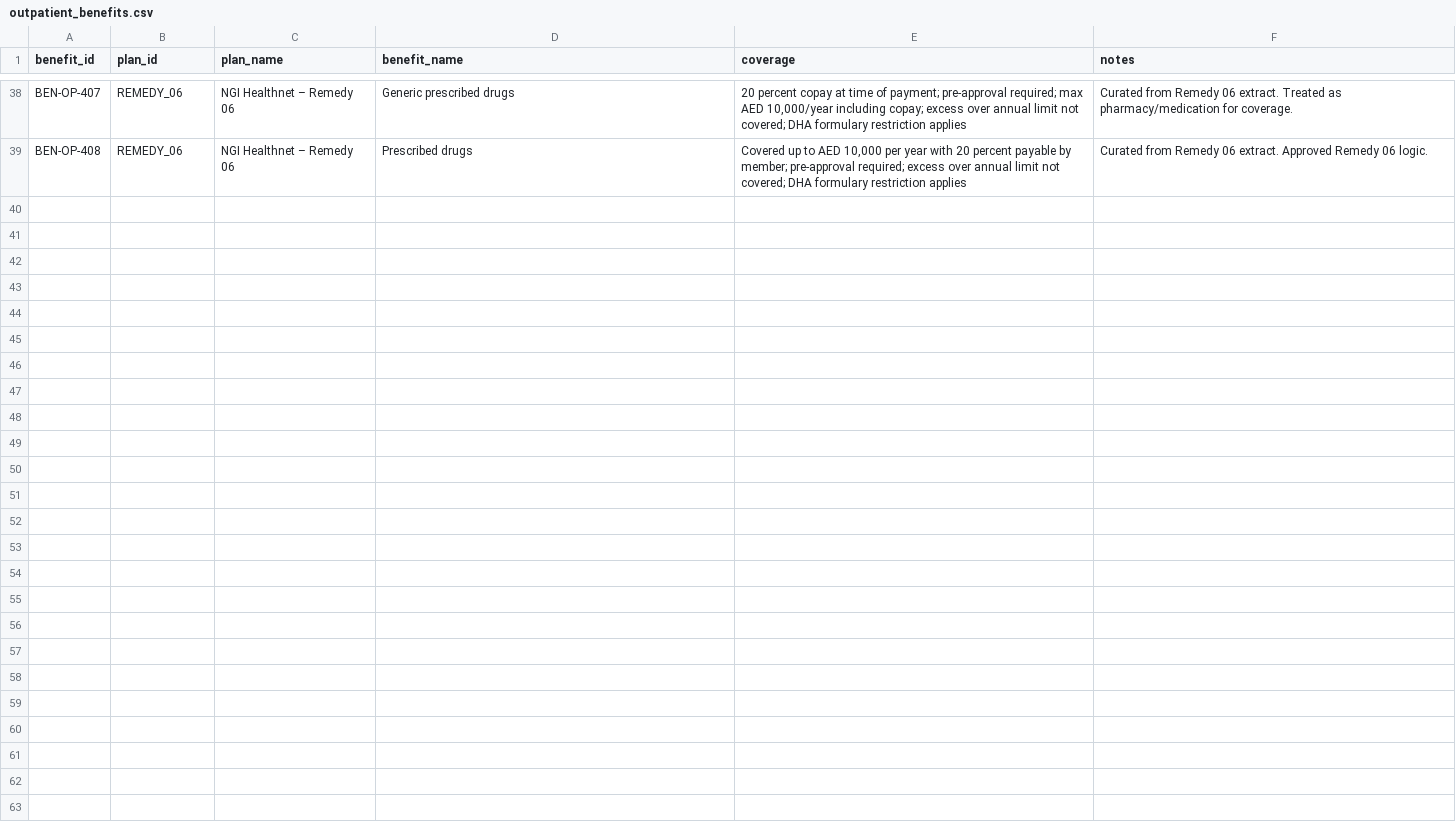
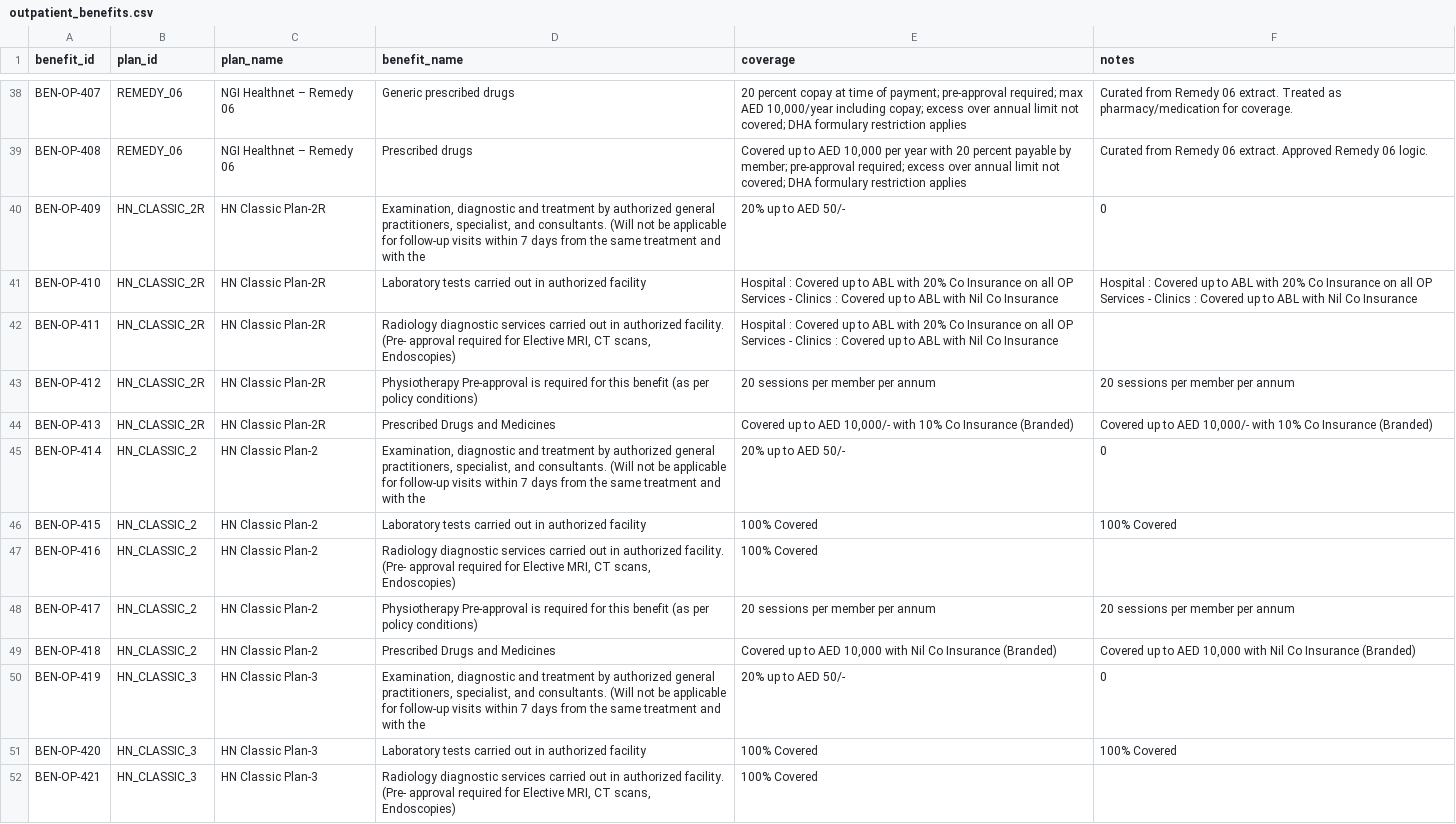
Before and after one commit to walidabdelazizali/NGI_SALES_ASSISTANCE_MICRO_V1, a CSV file: data/benefits/outpatient_benefits.csv, drawn as a sheet; only a part is shown, gaps mark what is left out; the diff covers the shown part only.

```diff
--- a/data/benefits/outpatient_benefits.csv
+++ b/data/benefits/outpatient_benefits.csv
@@ -39 +39,14 @@ BEN-OP-407,REMEDY_06,NGI Healthnet – Remedy 06,Generic prescribed drugs,"20 pe
 BEN-OP-408,REMEDY_06,NGI Healthnet – Remedy 06,Prescribed drugs,"Covered up to AED 10,000 per year with 20 percent payable by member; pre-approval required; excess over annual limit not covered; DHA formulary restriction applies",Curated from Remedy 06 extract. Approved Remedy 06 logic.
+BEN-OP-409,HN_CLASSIC_2R,HN Classic Plan-2R,"Examination, diagnostic and treatment by authorized general practitioners, specialist, and consultants. (Will not be applicable for follow-up visits within 7 days from the same treatment and with the ",20% up to AED 50/-,0
+BEN-OP-410,HN_CLASSIC_2R,HN Classic Plan-2R,Laboratory tests carried out in authorized facility,Hospital : Covered up to ABL with 20% Co Insurance on all OP Services - Clinics : Covered up to ABL with Nil Co Insurance,Hospital : Covered up to ABL with 20% Co Insurance on all OP Services - Clinics : Covered up to ABL with Nil Co Insurance
+BEN-OP-411,HN_CLASSIC_2R,HN Classic Plan-2R,"Radiology diagnostic services carried out in authorized facility. (Pre- approval required for Elective MRI, CT scans, Endoscopies)",Hospital : Covered up to ABL with 20% Co Insurance on all OP Services - Clinics : Covered up to ABL with Nil Co Insurance,
+BEN-OP-412,HN_CLASSIC_2R,HN Classic Plan-2R,Physiotherapy Pre-approval is required for this benefit (as per policy conditions),20 sessions per member per annum,20 sessions per member per annum
+BEN-OP-413,HN_CLASSIC_2R,HN Classic Plan-2R,Prescribed Drugs and Medicines,"Covered up to AED 10,000/- with 10% Co Insurance (Branded)","Covered up to AED 10,000/- with 10% Co Insurance (Branded)"
+BEN-OP-414,HN_CLASSIC_2,HN Classic Plan-2,"Examination, diagnostic and treatment by authorized general practitioners, specialist, and consultants. (Will not be applicable for follow-up visits within 7 days from the same treatment and with the ",20% up to AED 50/-,0
+BEN-OP-415,HN_CLASSIC_2,HN Classic Plan-2,Laboratory tests carried out in authorized facility,100% Covered,100% Covered
+BEN-OP-416,HN_CLASSIC_2,HN Classic Plan-2,"Radiology diagnostic services carried out in authorized facility. (Pre- approval required for Elective MRI, CT scans, Endoscopies)",100% Covered,
+BEN-OP-417,HN_CLASSIC_2,HN Classic Plan-2,Physiotherapy Pre-approval is required for this benefit (as per policy conditions),20 sessions per member per annum,20 sessions per member per annum
+BEN-OP-418,HN_CLASSIC_2,HN Classic Plan-2,Prescribed Drugs and Medicines,"Covered up to AED 10,000 with Nil Co Insurance (Branded)","Covered up to AED 10,000 with Nil Co Insurance (Branded)"
+BEN-OP-419,HN_CLASSIC_3,HN Classic Plan-3,"Examination, diagnostic and treatment by authorized general practitioners, specialist, and consultants. (Will not be applicable for follow-up visits within 7 days from the same treatment and with the ",20% up to AED 50/-,0
+BEN-OP-420,HN_CLASSIC_3,HN Classic Plan-3,Laboratory tests carried out in authorized facility,100% Covered,100% Covered
+BEN-OP-421,HN_CLASSIC_3,HN Classic Plan-3,"Radiology diagnostic services carried out in authorized facility. (Pre- approval required for Elective MRI, CT scans, Endoscopies)",100% Covered,
```
Also changed, not shown: 12 added rows elsewhere in this file, data/benefits/inpatient_benefits.csv, data/benefits/preventive_benefits.csv, 44 other files.
